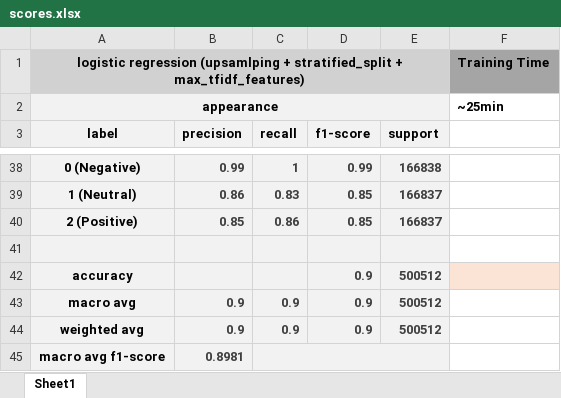
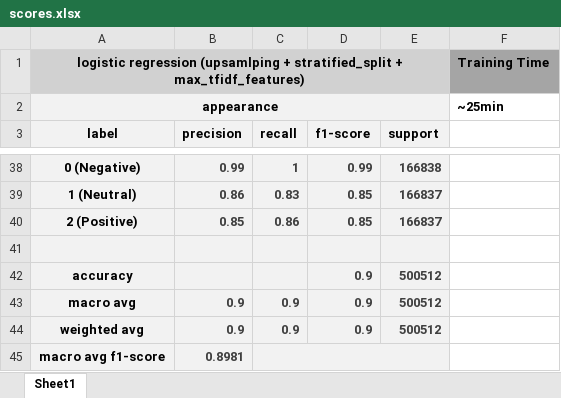
Before and after one commit to vromanyu/beerwise-absa, an Excel workbook: scores/scores.xlsx, sheet Sheet1, drawn as a sheet; only a part is shown, gaps mark what is left out; values as stored, in another font and other column widths than the file's, no borders; the diff names each change by its address in the sheet, - before the commit and + after, or states it on an @@ line.

Commit message:
visual changes

```diff
--- a/scores/scores.xlsx (sheet Sheet1)
+++ b/scores/scores.xlsx (sheet Sheet1)
-F42 fill: #FBE3D6
+F42 fill: none
```
